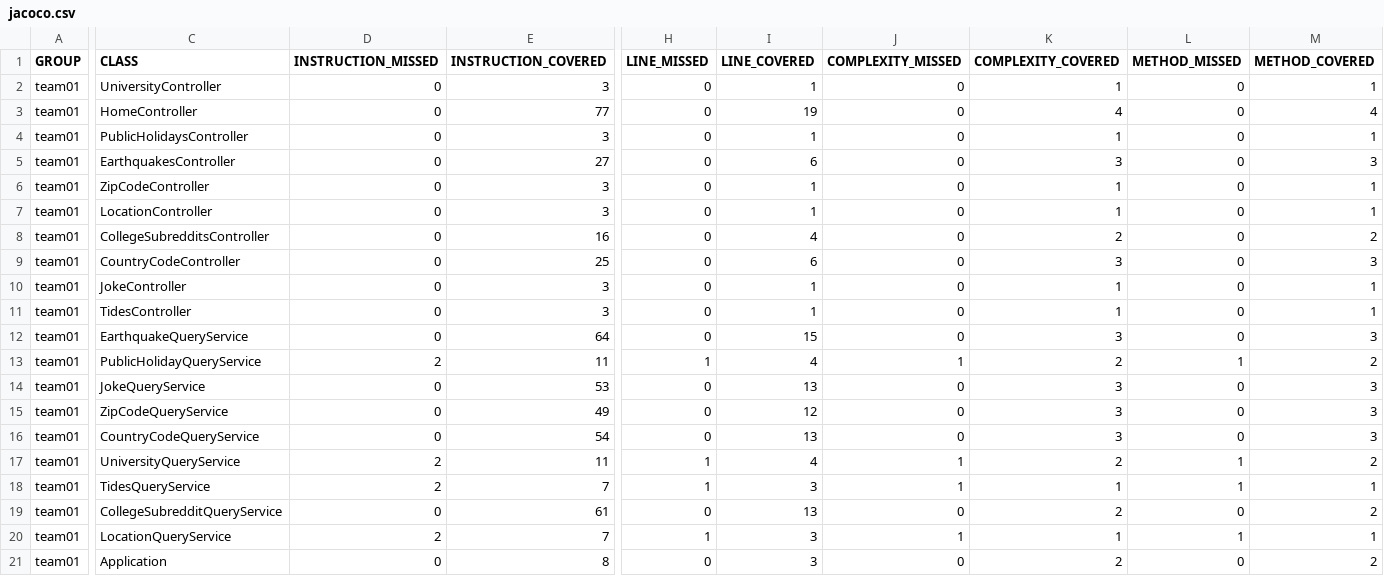
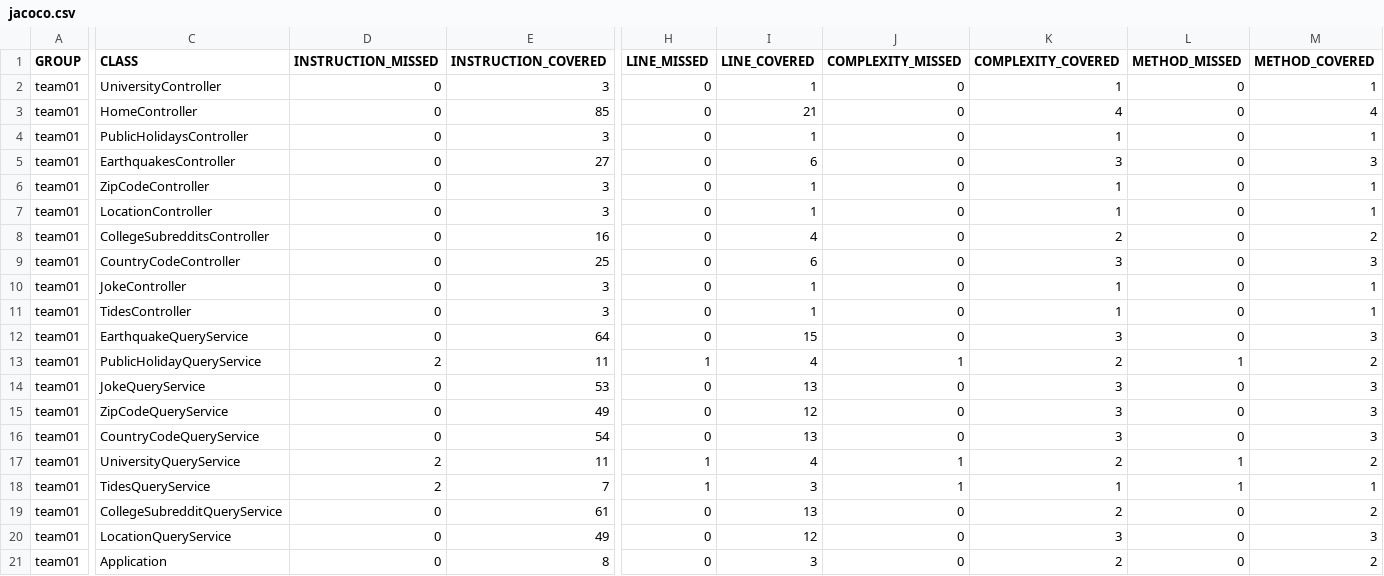
Before and after one commit to ucsb-cs156-w24/team01-w24-4pm-3, a CSV file: prs/23/jacoco/jacoco.csv, drawn as a sheet; only a part is shown, gaps mark what is left out; the diff names each change by its address in the sheet, - before the commit and + after, or states it on an @@ line.

```diff
--- a/prs/23/jacoco/jacoco.csv
+++ b/prs/23/jacoco/jacoco.csv
-E3 (INSTRUCTION_COVERED): 77
+E3 (INSTRUCTION_COVERED): 85
-I3 (LINE_COVERED): 19
+I3 (LINE_COVERED): 21
-D20 (INSTRUCTION_MISSED): 2
+D20 (INSTRUCTION_MISSED): 0
-E20 (INSTRUCTION_COVERED): 7
+E20 (INSTRUCTION_COVERED): 49
-H20 (LINE_MISSED): 1
+H20 (LINE_MISSED): 0
-I20 (LINE_COVERED): 3
+I20 (LINE_COVERED): 12
-J20 (COMPLEXITY_MISSED): 1
+J20 (COMPLEXITY_MISSED): 0
-K20 (COMPLEXITY_COVERED): 1
+K20 (COMPLEXITY_COVERED): 3
-L20 (METHOD_MISSED): 1
+L20 (METHOD_MISSED): 0
-M20 (METHOD_COVERED): 1
+M20 (METHOD_COVERED): 3
```
Also changed, not shown: 11 other files.
